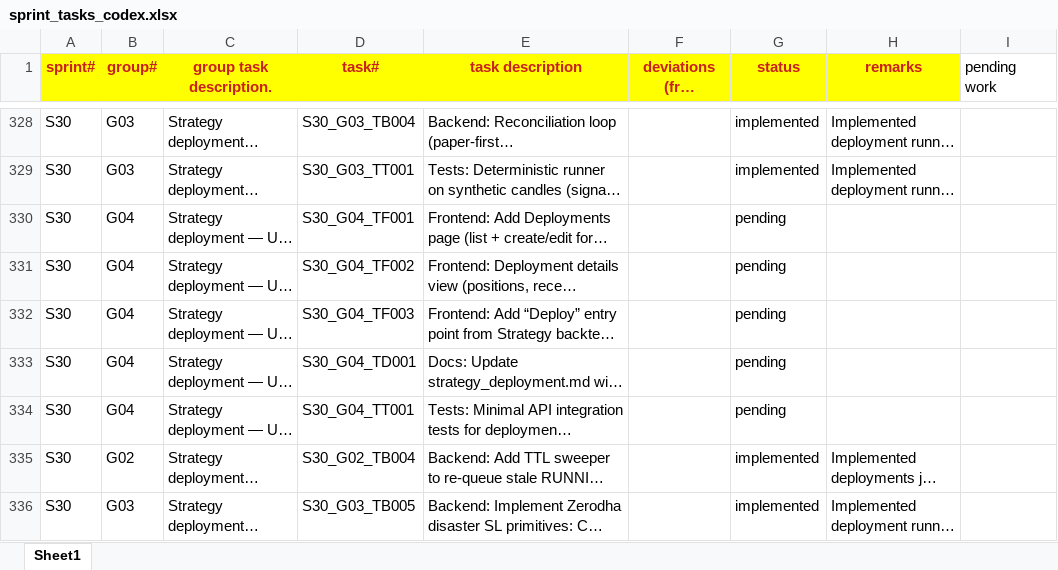
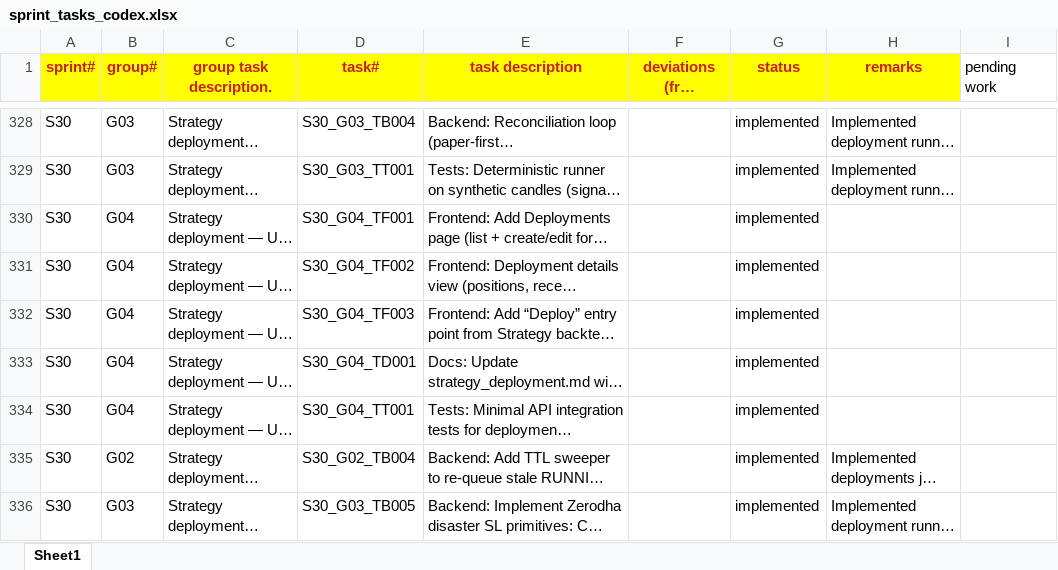
Before and after one commit to chbisw07/SigmaTrader, an Excel workbook: docs/sprint_tasks_codex.xlsx, sheet Sheet1, drawn as a sheet; only a part is shown, gaps mark what is left out; long unchanged cells end in …; values as stored, in another font and other column widths than the file's, no borders; the diff names each change by its address in the sheet, - before the commit and + after, or states it on an @@ line.

```diff
--- a/docs/sprint_tasks_codex.xlsx (sheet Sheet1)
+++ b/docs/sprint_tasks_codex.xlsx (sheet Sheet1)
-G330:G334 (status): pending
+G330:G334 (status): implemented
```
Also changed, not shown: 14 other files.
